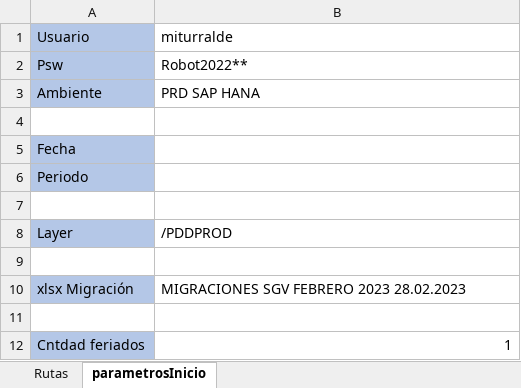
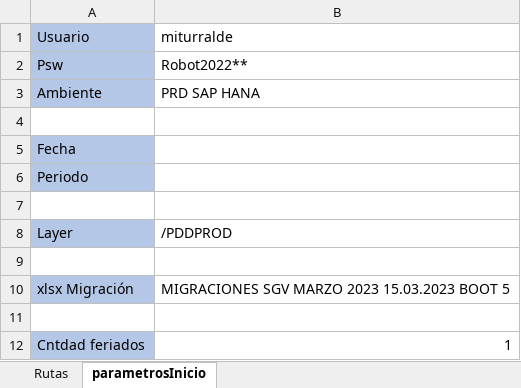
Before and after one commit to cristhiaml95/Traslado-de-tesoreria-B5, an Excel workbook: config.xlsx, sheet parametrosInicio, drawn as a sheet; values as stored, in another font and other column widths than the file's, no borders; the diff names each change by its address in the sheet, - before the commit and + after, or states it on an @@ line.

```diff
--- a/config.xlsx (sheet parametrosInicio)
+++ b/config.xlsx (sheet parametrosInicio)
-B10 (miturralde): MIGRACIONES SGV FEBRERO 2023 28.02.2023
+B10 (miturralde): MIGRACIONES SGV MARZO 2023 15.03.2023 BOOT 5
```
Also changed, not shown: ASIG-NDOC.xlsx, 12 other files.
